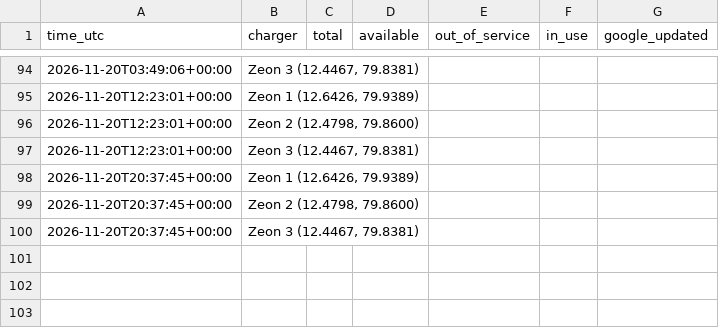
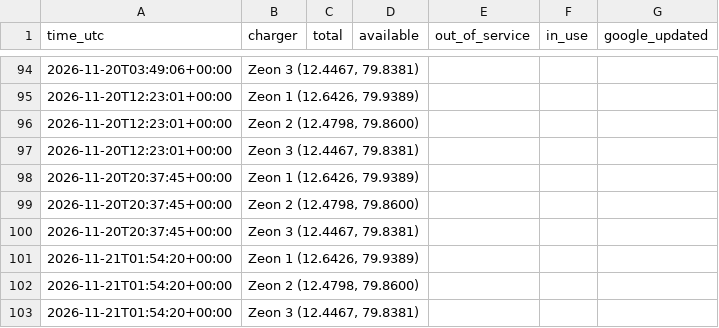
Before and after one commit to Harsha5416/ev, a CSV file: ev_log.csv, drawn as a sheet; only a part is shown, gaps mark what is left out.

Commit message:
log 2026-11-21T01:55:25Z

```diff
--- a/ev_log.csv
+++ b/ev_log.csv
@@ -100 +100,4 @@ time_utc,charger,total,available,out_of_service,in_use,google_updated
 2026-11-20T20:37:45+00:00,"Zeon 3 (12.4467, 79.8381)",,,,,
+2026-11-21T01:54:20+00:00,"Zeon 1 (12.6426, 79.9389)",,,,,
+2026-11-21T01:54:20+00:00,"Zeon 2 (12.4798, 79.8600)",,,,,
+2026-11-21T01:54:20+00:00,"Zeon 3 (12.4467, 79.8381)",,,,,
```
